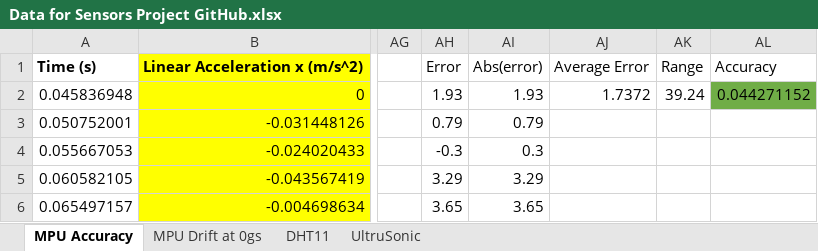
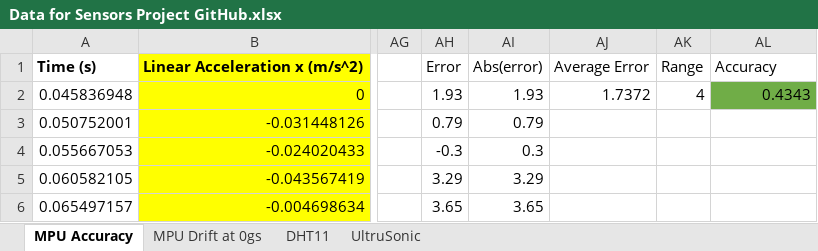
Before and after one commit to RobertC-MRE/MRE-320-Project-1-Sensor_Measurement, an Excel workbook: Data for Sensors Project GitHub.xlsx, sheet MPU Accuracy, drawn as a sheet; only a part is shown, gaps mark what is left out; values as stored, in another font and other column widths than the file's, no borders; charts and pictures not drawn; the diff names each change by its address in the sheet, - before the commit and + after, or states it on an @@ line.

```diff
--- a/Data for Sensors Project GitHub.xlsx (sheet MPU Accuracy)
+++ b/Data for Sensors Project GitHub.xlsx (sheet MPU Accuracy)
-AK2: 39.24
+AK2: 4
-AL2: 0.044271152
+AL2: 0.4343
```
Also changed, not shown: sheet DHT11, charts or pictures.
